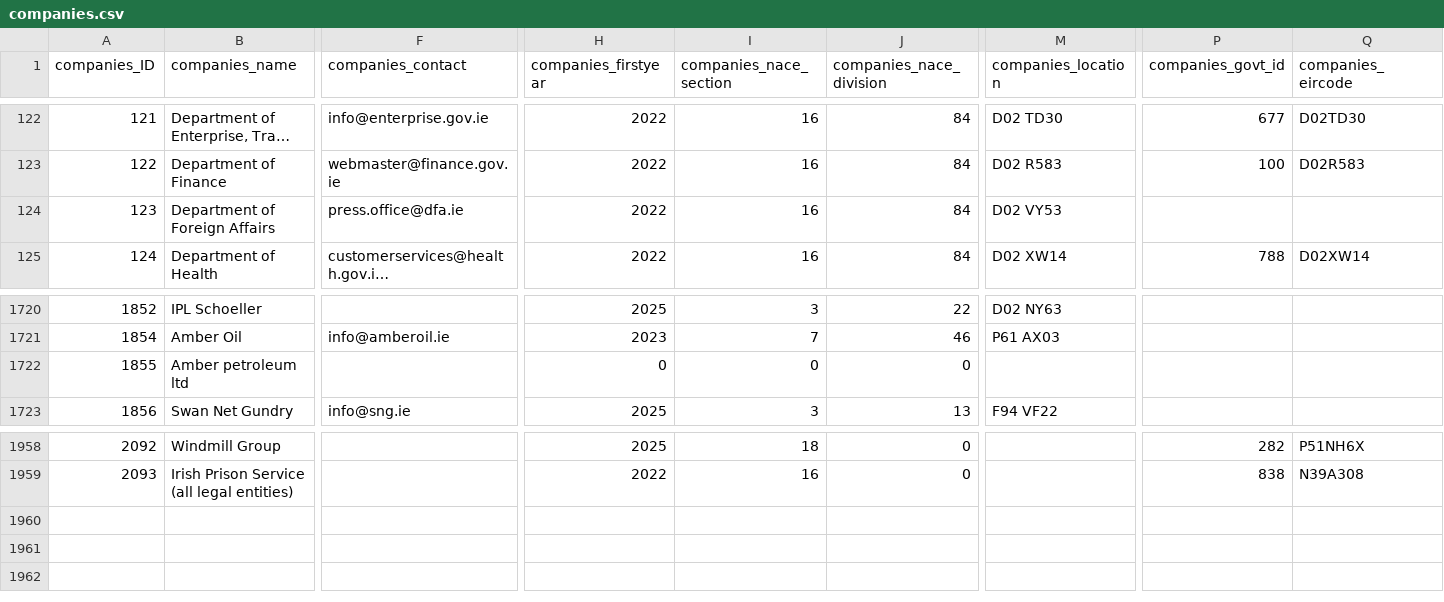
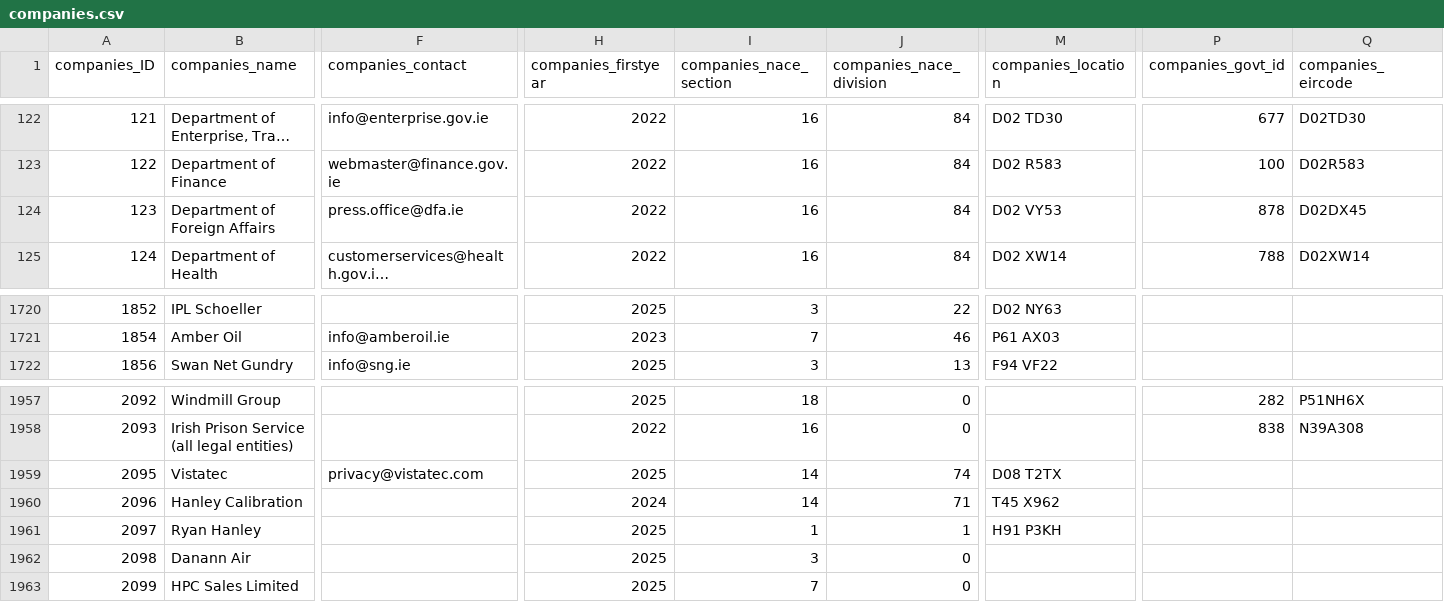
Before and after one commit to zenbuffy/irishGenderPayGap, a CSV file: companies.csv, drawn as a sheet; only a part is shown, gaps mark what is left out; long unchanged cells end in …; removed rows and columns are numbered as before the commit, all else as after; rows hold the shown columns only; the diff names each change by its address in the sheet, - before the commit and + after, or states it on an @@ line.

Commit message:
Weekly data update 2026-06-29

```diff
--- a/companies.csv
+++ b/companies.csv
-P124 (companies_govt_id): (empty)
+P124 (companies_govt_id): 878
-Q124 (companies_eircode): (empty)
+Q124 (companies_eircode): D02DX45
-row 1722: 1855 | Amber petroleum ltd |  | 0 | 0 | 0
+row 1959: 2095 | Vistatec | privacy@vistatec.com | 2025 | 14 | 74 | D08 T2TX
+row 1960: 2096 | Hanley Calibration |  | 2024 | 14 | 71 | T45 X962
+row 1961: 2097 | Ryan Hanley |  | 2025 | 1 | 1 | H91 P3KH
+row 1962: 2098 | Danann Air |  | 2025 | 3 | 0
+row 1963: 2099 | HPC Sales Limited |  | 2025 | 7 | 0
```
